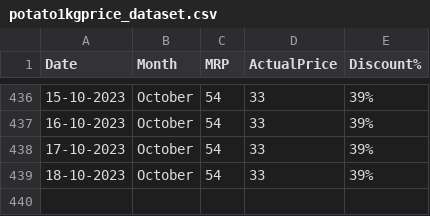
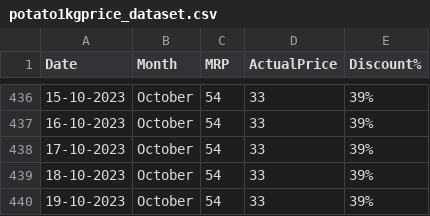
Before and after one commit to andrew-geeks/online-grocery-prices-in-Bangalore, a CSV file: datasets/potato1kgprice_dataset.csv, drawn as a sheet; only a part is shown, gaps mark what is left out; the diff names each change by its address in the sheet, - before the commit and + after, or states it on an @@ line.

Commit message:
Latest data: Thu Oct 19 06:35:57 UTC 2023

```diff
--- a/datasets/potato1kgprice_dataset.csv
+++ b/datasets/potato1kgprice_dataset.csv
+row 440: 19-10-2023 | October | 54 | 33 | 39%
```
